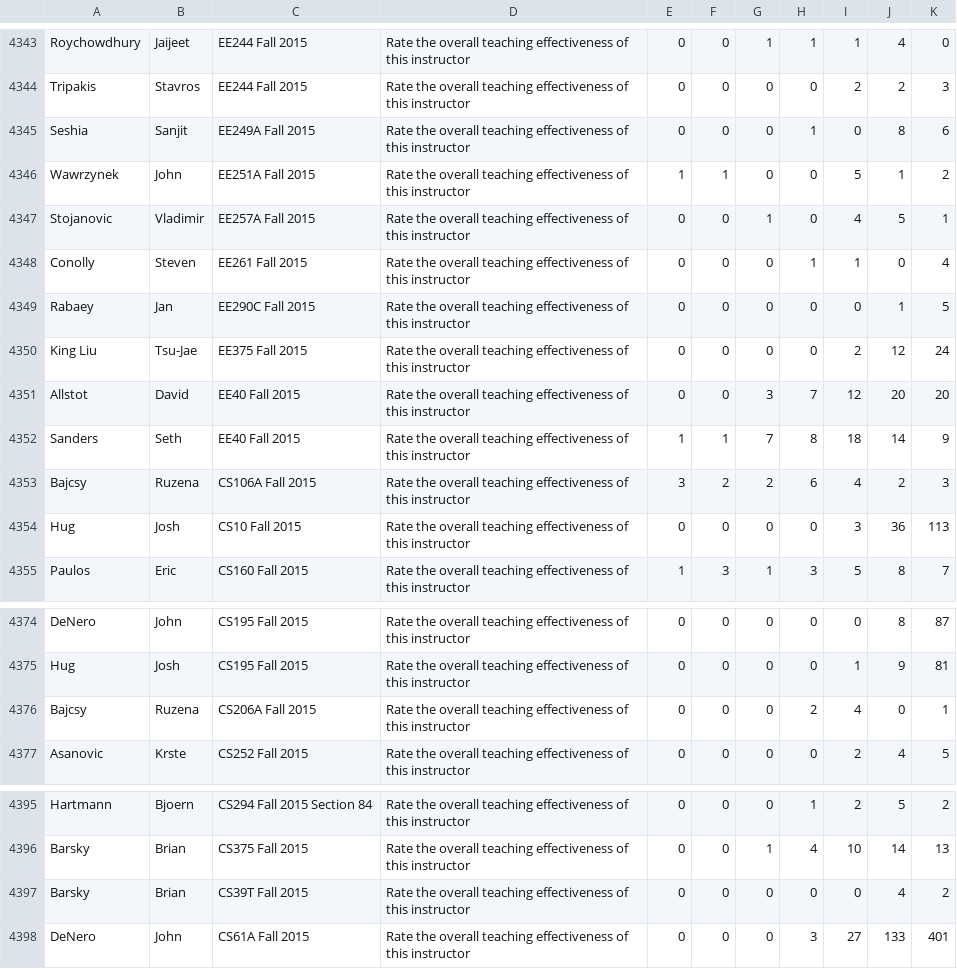
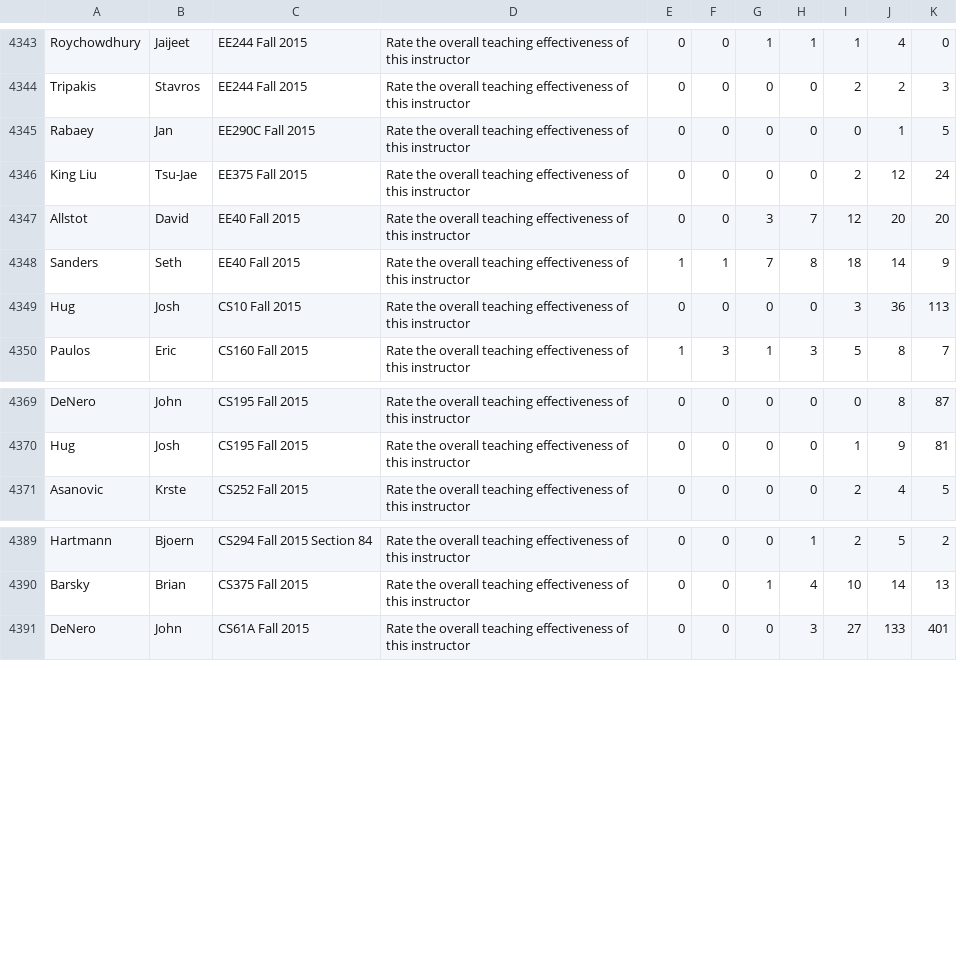
Before and after one commit to saasbook/CS169_Great_Course_Guide, a CSV file: newFile.csv, drawn as a sheet; only a part is shown, gaps mark what is left out.

```diff
--- a/newFile.csv
+++ b/newFile.csv
@@ -4344,6 +4344,2 @@ Roychowdhury,Jaijeet,EE244 Fall 2015,Rate the overall teaching effectiveness of
 Tripakis,Stavros,EE244 Fall 2015,Rate the overall teaching effectiveness of this instructor,0,0,0,0,2,2,3
-Seshia,Sanjit,EE249A Fall 2015,Rate the overall teaching effectiveness of this instructor,0,0,0,1,0,8,6
-Wawrzynek,John,EE251A Fall 2015,Rate the overall teaching effectiveness of this instructor,1,1,0,0,5,1,2
-Stojanovic,Vladimir,EE257A Fall 2015,Rate the overall teaching effectiveness of this instructor,0,0,1,0,4,5,1
-Conolly,Steven,EE261 Fall 2015,Rate the overall teaching effectiveness of this instructor,0,0,0,1,1,0,4
 Rabaey,Jan,EE290C Fall 2015,Rate the overall teaching effectiveness of this instructor,0,0,0,0,0,1,5
@@ -4352,3 +4348,2 @@ Allstot,David,EE40 Fall 2015,Rate the overall teaching effectiveness of this ins
 Sanders,Seth,EE40 Fall 2015,Rate the overall teaching effectiveness of this instructor,1,1,7,8,18,14,9
-Bajcsy,Ruzena,CS106A Fall 2015,Rate the overall teaching effectiveness of this instructor,3,2,2,6,4,2,3
 Hug,Josh,CS10 Fall 2015,Rate the overall teaching effectiveness of this instructor,0,0,0,0,3,36,113
@@ -4375,3 +4370,2 @@ DeNero,John,CS195 Fall 2015,Rate the overall teaching effectiveness of this inst
 Hug,Josh,CS195 Fall 2015,Rate the overall teaching effectiveness of this instructor,0,0,0,0,1,9,81
-Bajcsy,Ruzena,CS206A Fall 2015,Rate the overall teaching effectiveness of this instructor,0,0,0,2,4,0,1
 Asanovic,Krste,CS252 Fall 2015,Rate the overall teaching effectiveness of this instructor,0,0,0,0,2,4,5
@@ -4396,3 +4390,2 @@ Hartmann,Bjoern,CS294 Fall 2015 Section 84,Rate the overall teaching effectivene
 Barsky,Brian,CS375 Fall 2015,Rate the overall teaching effectiveness of this instructor,0,0,1,4,10,14,13
-Barsky,Brian,CS39T Fall 2015,Rate the overall teaching effectiveness of this instructor,0,0,0,0,0,4,2
 DeNero,John,CS61A Fall 2015,Rate the overall teaching effectiveness of this instructor,0,0,0,3,27,133,401
```
Also changed, not shown: newFile2.csv.
